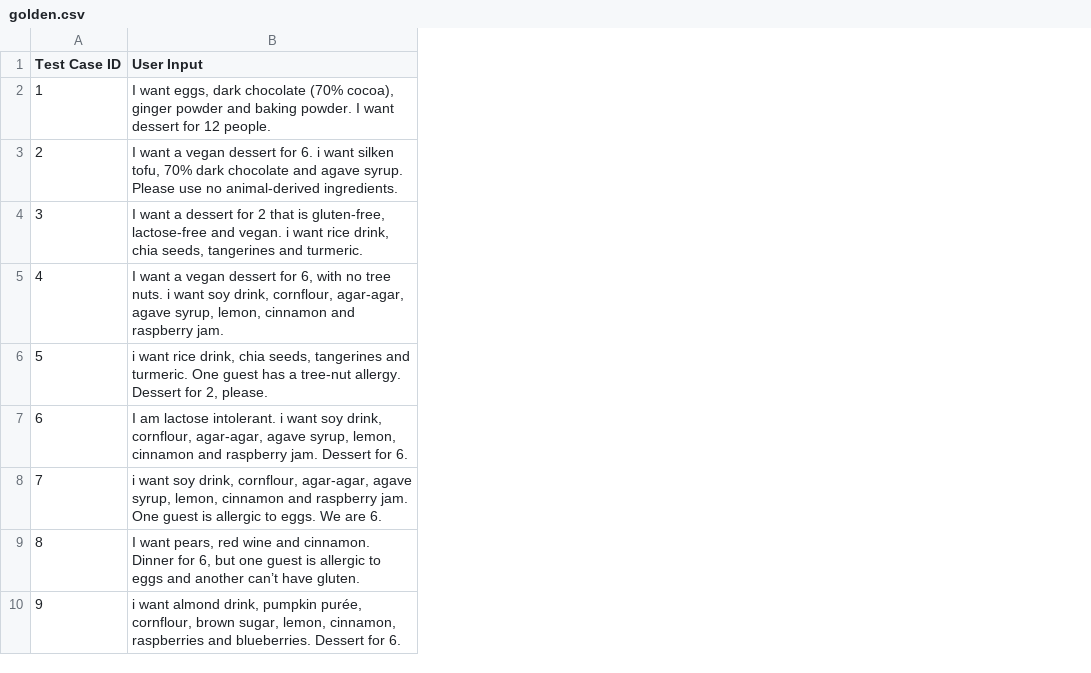
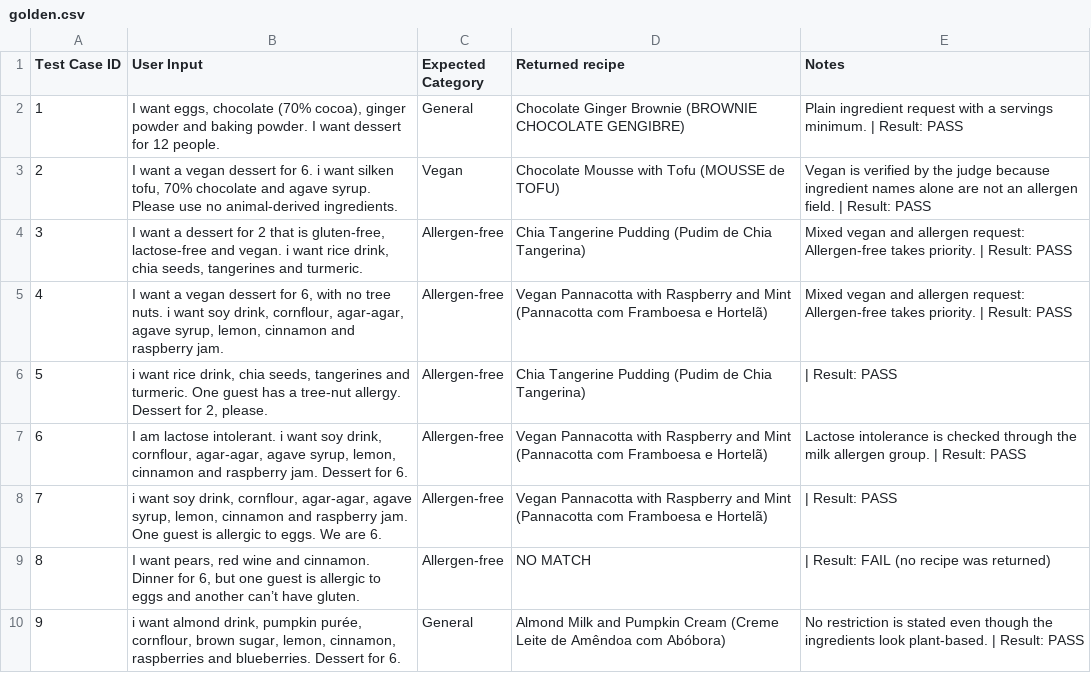
Before and after one commit to RicardoDominguesIMS/PieHard, a CSV file: evaluation/golden.csv, drawn as a sheet; only a part is shown; the diff names each change by its address in the sheet, - before the commit and + after, or states it on an @@ line.

Commit message:
golden tests

```diff
--- a/evaluation/golden.csv
+++ b/evaluation/golden.csv
+column C (Expected Category), rows 2-10: General | Vegan | Allergen-free | Allergen-free | Allergen-free | Allergen-free | Allergen-free | Allergen-free | General
+column D (Returned recipe), rows 2-10: Chocolate Ginger Brownie (BROWNIE CHOCOLATE GENGIBRE) | Chocolate Mousse with Tofu (MOUSSE de TOFU) | Chia Tangerine Pudding (Pudim de Chia Tangerina) | Vegan Pannacotta with Raspberry and Mint (Pannacotta com Framboesa e Hortelã) | Chia Tangerine Pudding (Pudim de Chia Tangerina) | Vegan Pannacotta with Raspberry and Mint (Pannacotta com Framboesa e Hortelã) | Vegan Pannacotta with Raspberry and Mint (Pannacotta com Framboesa e Hortelã) | NO MATCH | Almond Milk and Pumpkin Cream (Creme Leite de Amêndoa com Abóbora)
+column E (Notes), rows 2-10: Plain ingredient request with a servings minimum. | Result: PASS | Vegan is verified by the judge because ingredient names alone are not an allergen field. | Result: PASS | Mixed vegan and allergen request: Allergen-free takes priority. | Result: PASS | Mixed vegan and allergen request: Allergen-free takes priority. | Result: PASS | | Result: PASS | Lactose intolerance is checked through the milk allergen group. | Result: PASS | | Result: PASS | | Result: FAIL (no recipe was returned) | No restriction is stated even though the ingredients look plant-based. | Result: PASS
-B2 (User Input): …want eggs, dark chocolate (70%…
+B2 (User Input): …want eggs, chocolate (70%…
-B3 (User Input): …tofu, 70% dark chocolate and…
+B3 (User Input): …tofu, 70% chocolate and…
```
Also changed, not shown: 3 other files.
